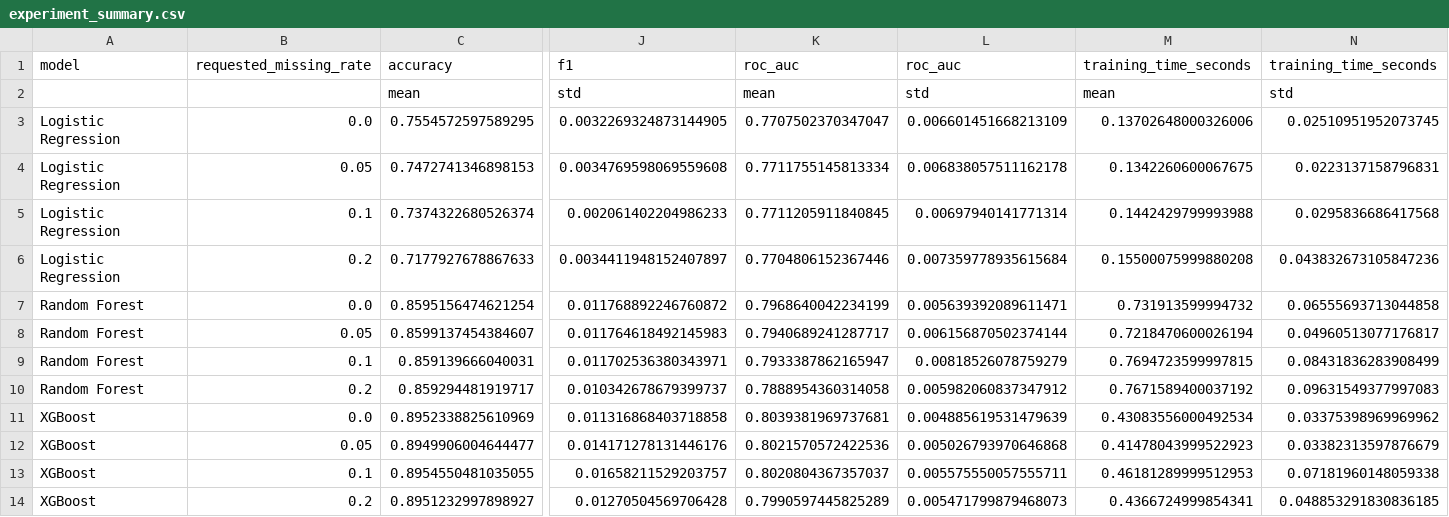
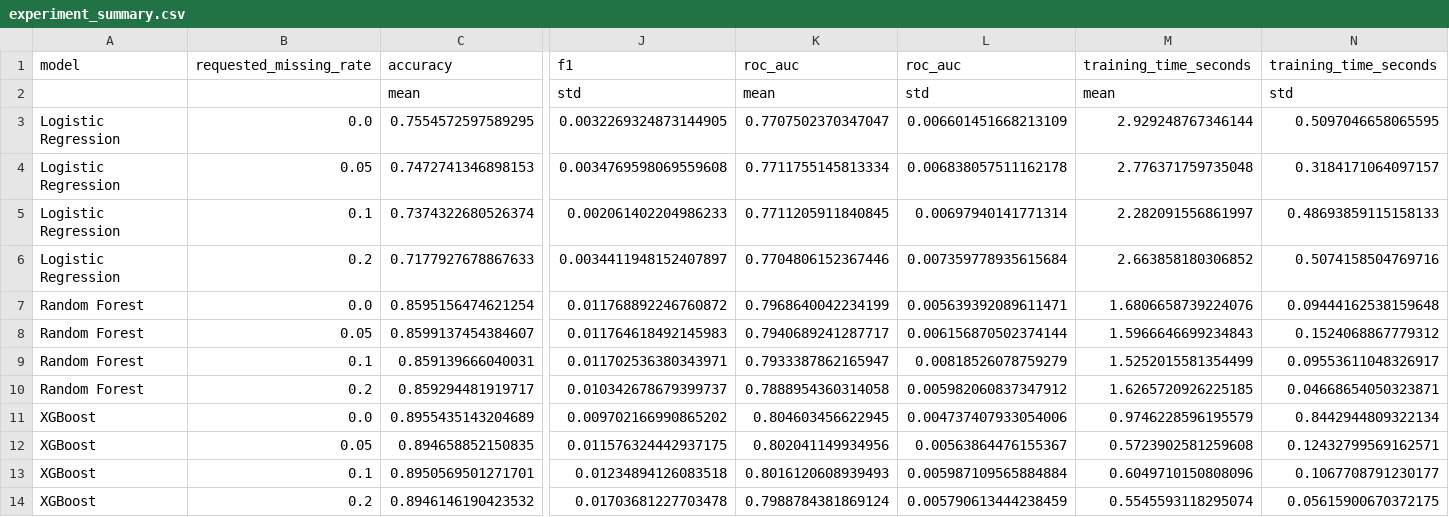
Before and after one commit to maansireddyjakkidi/ai-strategic-decision-intelligence, a CSV file: results/tables/experiment_summary.csv, drawn as a sheet; only a part is shown, gaps mark what is left out; removed rows and columns are numbered as before the commit, all else as after; rows hold the shown columns only; the diff names each change by its address in the sheet, - before the commit and + after, or states it on an @@ line.

Commit message:
Finalize RunPod experiment results and analysis

```diff
--- a/results/tables/experiment_summary.csv
+++ b/results/tables/experiment_summary.csv
-M3: 0.13702648000326006
+M3: 2.929248767346144
-N3: 0.02510951952073745
+N3: 0.5097046658065595
-M4: 0.1342260600067675
+M4: 2.776371759735048
-N4: 0.0223137158796831
+N4: 0.3184171064097157
-M5: 0.1442429799993988
+M5: 2.282091556861997
-N5: 0.0295836686417568
+N5: 0.48693859115158133
-M6: 0.15500075999880208
+M6: 2.663858180306852
-N6: 0.043832673105847236
+N6: 0.5074158504769716
-M7: 0.731913599994732
+M7: 1.6806658739224076
-N7: 0.06555693713044858
+N7: 0.09444162538159648
-M8: 0.7218470600026194
+M8: 1.5966646699234843
-N8: 0.04960513077176817
+N8: 0.1524068867779312
-M9: 0.7694723599997815
+M9: 1.5252015581354499
-N9: 0.08431836283908499
+N9: 0.09553611048326917
-M10: 0.7671589400037192
+M10: 1.6265720926225185
-N10: 0.09631549377997083
+N10: 0.04668654050323871
-row 11: XGBoost | 0.0 | 0.8952338825610969 | 0.011316868403718858 | 0.8039381969737681 | 0.004885619531479639 | 0.43083556000492534 | 0.03375398969969962
-row 12: XGBoost | 0.05 | 0.8949906004644477 | 0.014171278131446176 | 0.8021570572422536 | 0.005026793970646868 | 0.41478043999522923 | 0.03382313597876679
-row 13: XGBoost | 0.1 | 0.8954550481035055 | 0.01658211529203757 | 0.8020804367357037 | 0.005575550057555711 | 0.46181289999512953 | 0.07181960148059338
-row 14: XGBoost | 0.2 | 0.8951232997898927 | 0.01270504569706428 | 0.7990597445825289 | 0.005471799879468073 | 0.4366724999854341 | 0.048853291830836185
+row 11: XGBoost | 0.0 | 0.8955435143204689 | 0.009702166990865202 | 0.804603456622945 | 0.004737407933054006 | 0.9746228596195579 | 0.8442944809322134
+row 12: XGBoost | 0.05 | 0.894658852150835 | 0.011576324442937175 | 0.802041149934956 | 0.00563864476155367 | 0.5723902581259608 | 0.12432799569162571
+row 13: XGBoost | 0.1 | 0.8950569501271701 | 0.01234894126083518 | 0.8016120608939493 | 0.005987109565884884 | 0.6049710150808096 | 0.1067708791230177
+row 14: XGBoost | 0.2 | 0.8946146190423532 | 0.01703681227703478 | 0.7988784381869124 | 0.005790613444238459 | 0.5545593118295074 | 0.05615900670372175
```
Also changed, not shown: results/tables/experiment_results.csv, results/tables/paper_results_table.csv, 6 other files.
